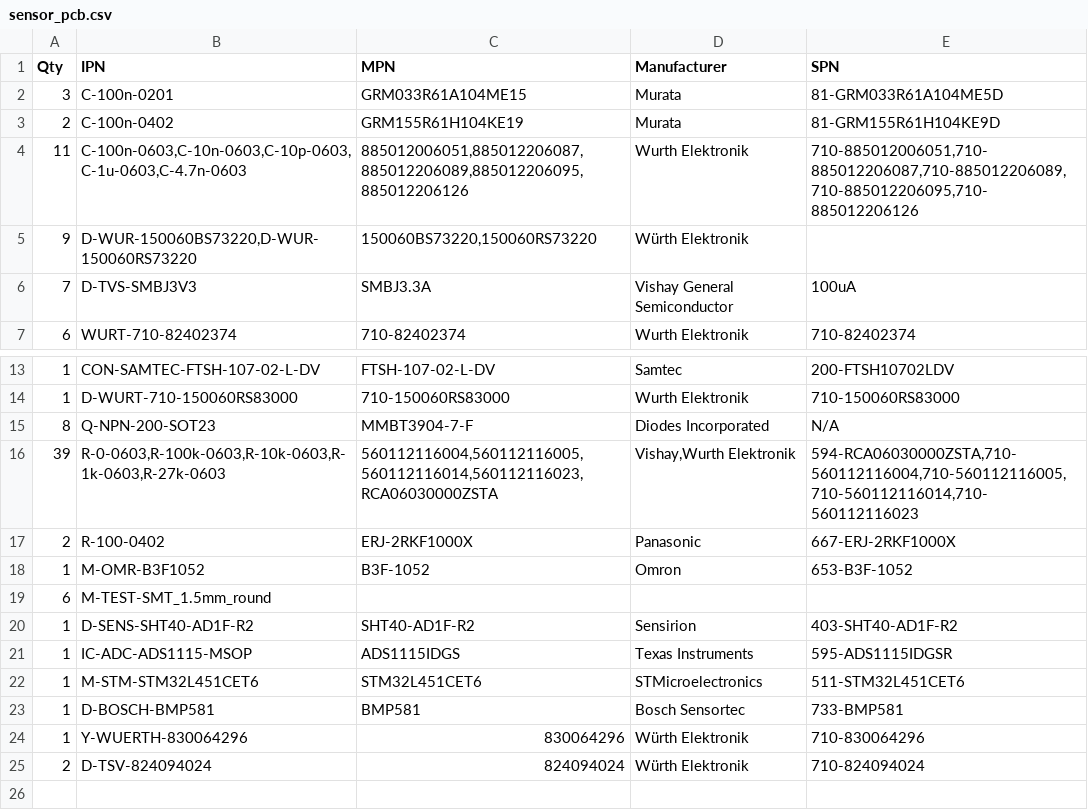
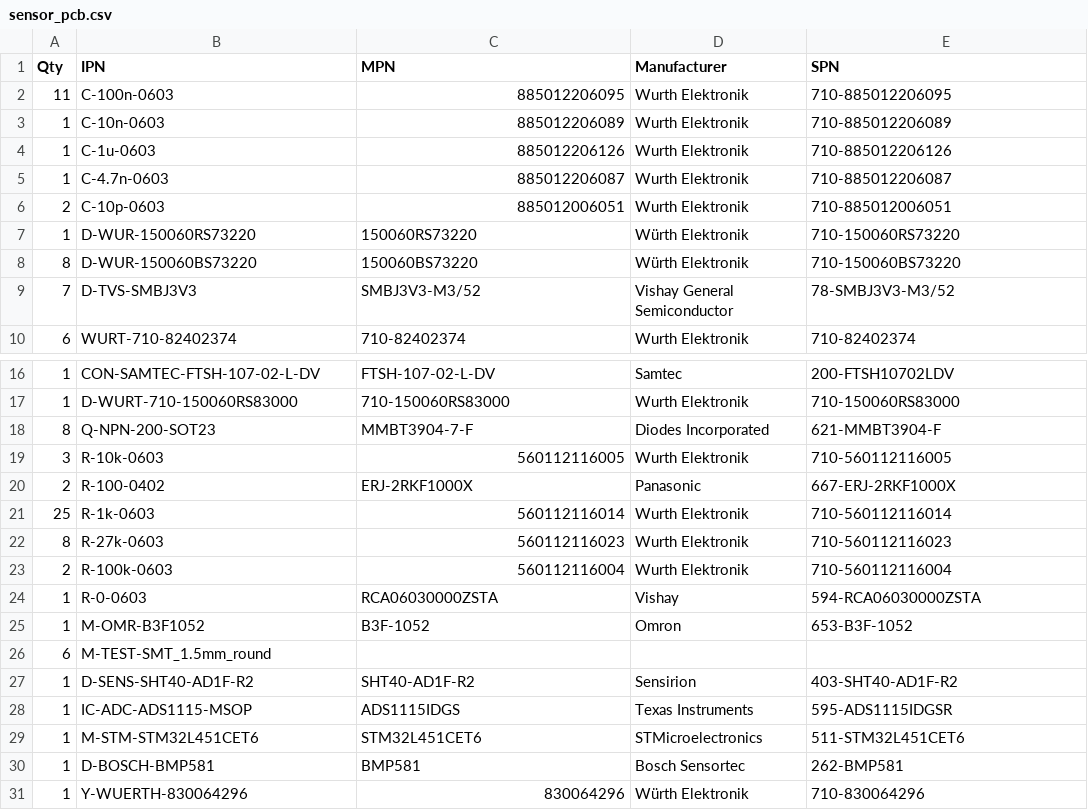
Before and after one commit to Nautilus-UUV/sensor_pcb, a CSV file: src/sensor_pcb/sensor_pcb.csv, drawn as a sheet; only a part is shown, gaps mark what is left out; the shorter side is filled out with more unchanged rows.

```diff
--- a/src/sensor_pcb/sensor_pcb.csv
+++ b/src/sensor_pcb/sensor_pcb.csv
@@ -1,7 +1,10 @@
 "Qty","IPN","MPN","Manufacturer","SPN"
-"3","C-100n-0201","GRM033R61A104ME15","Murata","81-GRM033R61A104ME5D"
-"2","C-100n-0402","GRM155R61H104KE19","Murata","81-GRM155R61H104KE9D"
-"11","C-100n-0603,C-10n-0603,C-10p-0603,C-1u-0603,C-4.7n-0603","885012006051,885012206087,885012206089,885012206095,885012206126","Wurth Elektronik","710-885012006051,710-885012206087,710-885012206089,710-885012206095,710-885012206126"
-"9","D-WUR-150060BS73220,D-WUR-150060RS73220","150060BS73220,150060RS73220","Würth Elektronik",""
-"7","D-TVS-SMBJ3V3","SMBJ3.3A","Vishay General Semiconductor","100uA"
+"11","C-100n-0603","885012206095","Wurth Elektronik","710-885012206095"
+"1","C-10n-0603","885012206089","Wurth Elektronik","710-885012206089"
+"1","C-1u-0603","885012206126","Wurth Elektronik","710-885012206126"
+"1","C-4.7n-0603","885012206087","Wurth Elektronik","710-885012206087"
+"2","C-10p-0603","885012006051","Wurth Elektronik","710-885012006051"
+"1","D-WUR-150060RS73220","150060RS73220","Würth Elektronik","710-150060RS73220"
+"8","D-WUR-150060BS73220","150060BS73220","Würth Elektronik","710-150060BS73220"
+"7","D-TVS-SMBJ3V3","SMBJ3V3-M3/52","Vishay General Semiconductor","78-SMBJ3V3-M3/52"
 "6","WURT-710-82402374","710-82402374","Wurth Elektronik","710-82402374"
@@ -14,5 +17,9 @@
 "1","D-WURT-710-150060RS83000","710-150060RS83000","Wurth Elektronik","710-150060RS83000"
-"8","Q-NPN-200-SOT23","MMBT3904-7-F","Diodes Incorporated","N/A"
-"39","R-0-0603,R-100k-0603,R-10k-0603,R-1k-0603,R-27k-0603","560112116004,560112116005,560112116014,560112116023,RCA06030000ZSTA","Vishay,Wurth Elektronik","594-RCA06030000ZSTA,710-560112116004,710-560112116005,710-560112116014,710-560112116023"
+"8","Q-NPN-200-SOT23","MMBT3904-7-F","Diodes Incorporated","621-MMBT3904-F"
+"3","R-10k-0603","560112116005","Wurth Elektronik","710-560112116005"
 "2","R-100-0402","ERJ-2RKF1000X","Panasonic","667-ERJ-2RKF1000X"
+"25","R-1k-0603","560112116014","Wurth Elektronik","710-560112116014"
+"8","R-27k-0603","560112116023","Wurth Elektronik","710-560112116023"
+"2","R-100k-0603","560112116004","Wurth Elektronik","710-560112116004"
+"1","R-0-0603","RCA06030000ZSTA","Vishay","594-RCA06030000ZSTA"
 "1","M-OMR-B3F1052","B3F-1052","Omron","653-B3F-1052"
@@ -22,3 +29,3 @@
 "1","M-STM-STM32L451CET6","STM32L451CET6","STMicroelectronics","511-STM32L451CET6"
-"1","D-BOSCH-BMP581","BMP581","Bosch Sensortec","733-BMP581"
+"1","D-BOSCH-BMP581","BMP581","Bosch Sensortec","262-BMP581"
 "1","Y-WUERTH-830064296","830064296","Würth Elektronik","710-830064296"
```
Also changed, not shown: 21 other files.
